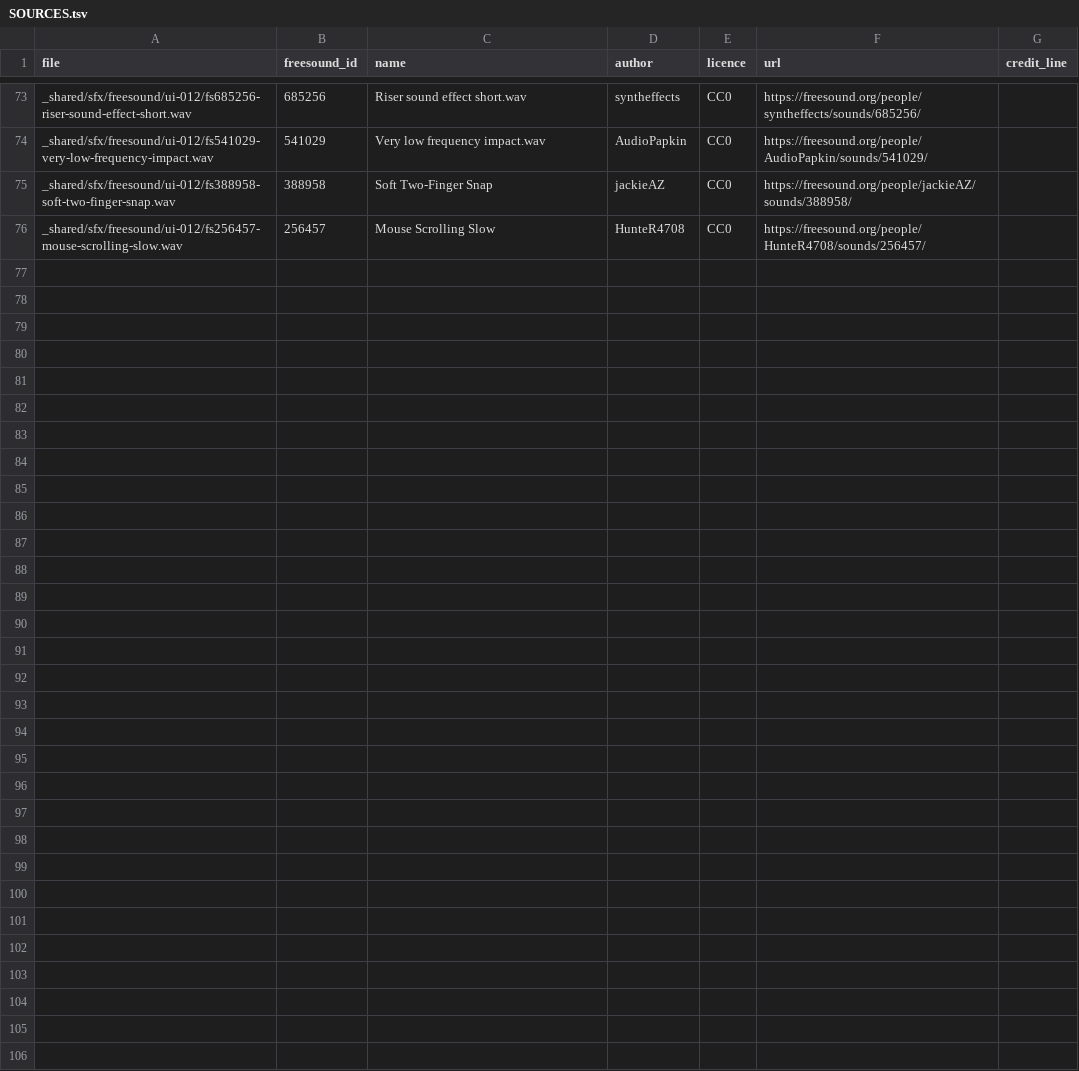
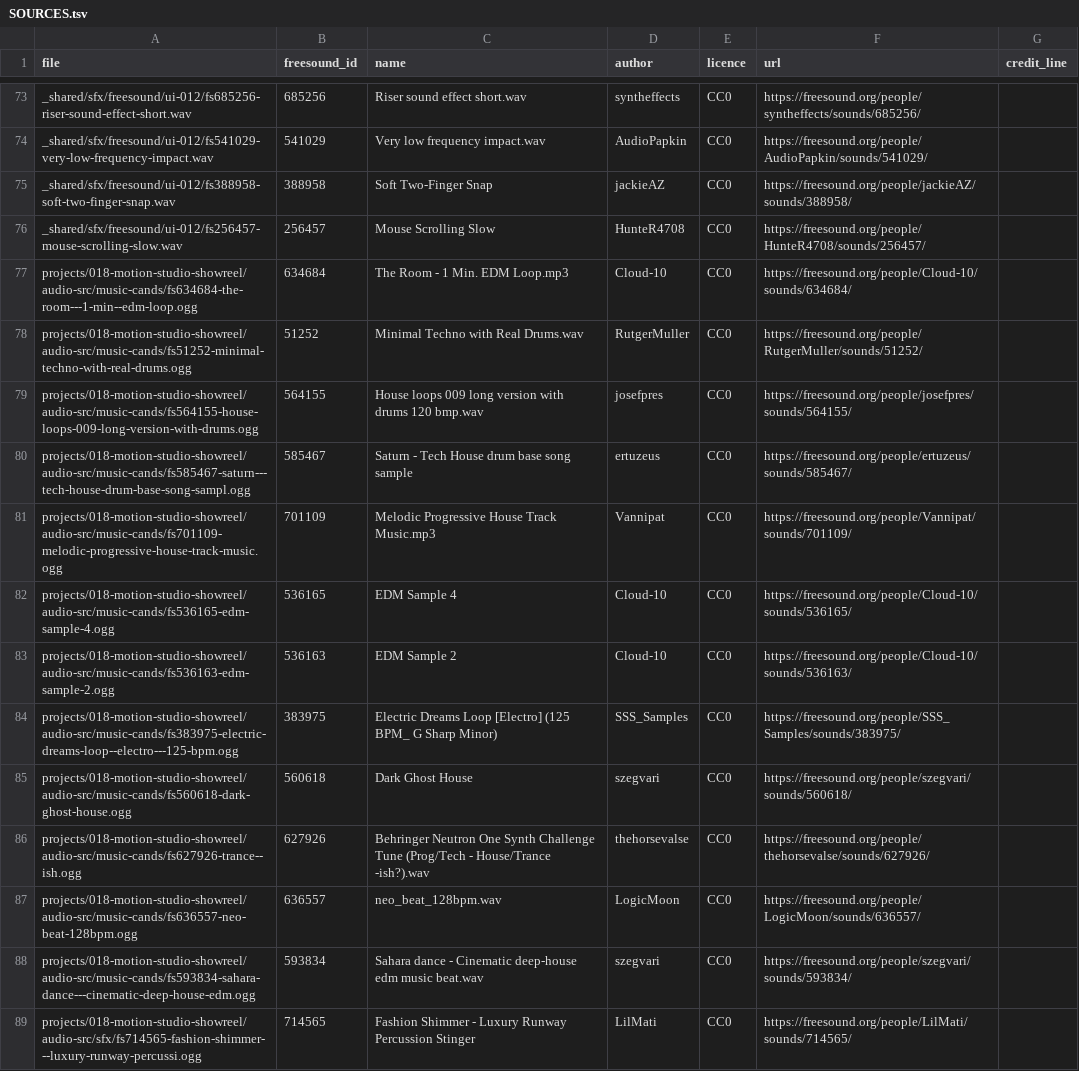
Before and after one commit to jayfirke/motion-studio, a TSV file: _shared/sfx/freesound/SOURCES.tsv, drawn as a sheet; only a part is shown, gaps mark what is left out; the diff names each change by its address in the sheet, - before the commit and + after, or states it on an @@ line.

```diff
--- a/_shared/sfx/freesound/SOURCES.tsv
+++ b/_shared/sfx/freesound/SOURCES.tsv
+row 77: projects/018-motion-studio-showreel/audio-src/music-cands/fs634684-the-room---1-min--edm-loop.ogg | 634684 | The Room - 1 Min. EDM Loop.mp3 | Cloud-10 | CC0 | https://freesound.org/people/Cloud-10/sounds/634684/
+row 78: projects/018-motion-studio-showreel/audio-src/music-cands/fs51252-minimal-techno-with-real-drums.ogg | 51252 | Minimal Techno with Real Drums.wav | RutgerMuller | CC0 | https://freesound.org/people/RutgerMuller/sounds/51252/
+row 79: projects/018-motion-studio-showreel/audio-src/music-cands/fs564155-house-loops-009-long-version-with-drums.ogg | 564155 | House loops 009 long version with drums 120 bmp.wav | josefpres | CC0 | https://freesound.org/people/josefpres/sounds/564155/
+row 80: projects/018-motion-studio-showreel/audio-src/music-cands/fs585467-saturn---tech-house-drum-base-song-sampl.ogg | 585467 | Saturn - Tech House drum base song sample | ertuzeus | CC0 | https://freesound.org/people/ertuzeus/sounds/585467/
+row 81: projects/018-motion-studio-showreel/audio-src/music-cands/fs701109-melodic-progressive-house-track-music.ogg | 701109 | Melodic Progressive House Track Music.mp3 | Vannipat | CC0 | https://freesound.org/people/Vannipat/sounds/701109/
+row 82: projects/018-motion-studio-showreel/audio-src/music-cands/fs536165-edm-sample-4.ogg | 536165 | EDM Sample 4 | Cloud-10 | CC0 | https://freesound.org/people/Cloud-10/sounds/536165/
+row 83: projects/018-motion-studio-showreel/audio-src/music-cands/fs536163-edm-sample-2.ogg | 536163 | EDM Sample 2 | Cloud-10 | CC0 | https://freesound.org/people/Cloud-10/sounds/536163/
+row 84: projects/018-motion-studio-showreel/audio-src/music-cands/fs383975-electric-dreams-loop--electro---125-bpm.ogg | 383975 | Electric Dreams Loop [Electro] (125 BPM_ G Sharp Minor) | SSS_Samples | CC0 | https://freesound.org/people/SSS_Samples/sounds/383975/
+row 85: projects/018-motion-studio-showreel/audio-src/music-cands/fs560618-dark-ghost-house.ogg | 560618 | Dark Ghost House | szegvari | CC0 | https://freesound.org/people/szegvari/sounds/560618/
+row 86: projects/018-motion-studio-showreel/audio-src/music-cands/fs627926-trance--ish.ogg | 627926 | Behringer Neutron One Synth Challenge Tune (Prog/Tech - House/Trance -ish?).wav | thehorsevalse | CC0 | https://freesound.org/people/thehorsevalse/sounds/627926/
+row 87: projects/018-motion-studio-showreel/audio-src/music-cands/fs636557-neo-beat-128bpm.ogg | 636557 | neo_beat_128bpm.wav | LogicMoon | CC0 | https://freesound.org/people/LogicMoon/sounds/636557/
+row 88: projects/018-motion-studio-showreel/audio-src/music-cands/fs593834-sahara-dance---cinematic-deep-house-edm.ogg | 593834 | Sahara dance - Cinematic deep-house edm music beat.wav | szegvari | CC0 | https://freesound.org/people/szegvari/sounds/593834/
+row 89: projects/018-motion-studio-showreel/audio-src/sfx/fs714565-fashion-shimmer---luxury-runway-percussi.ogg | 714565 | Fashion Shimmer - Luxury Runway Percussion Stinger | LilMati | CC0 | https://freesound.org/people/LilMati/sounds/714565/
```
Also changed, not shown: 21 other files.
